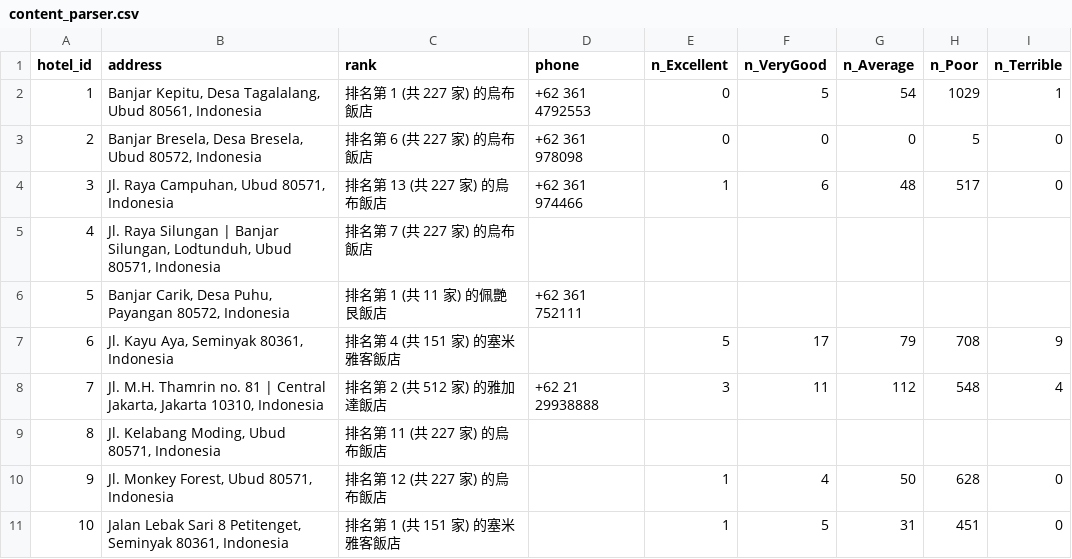
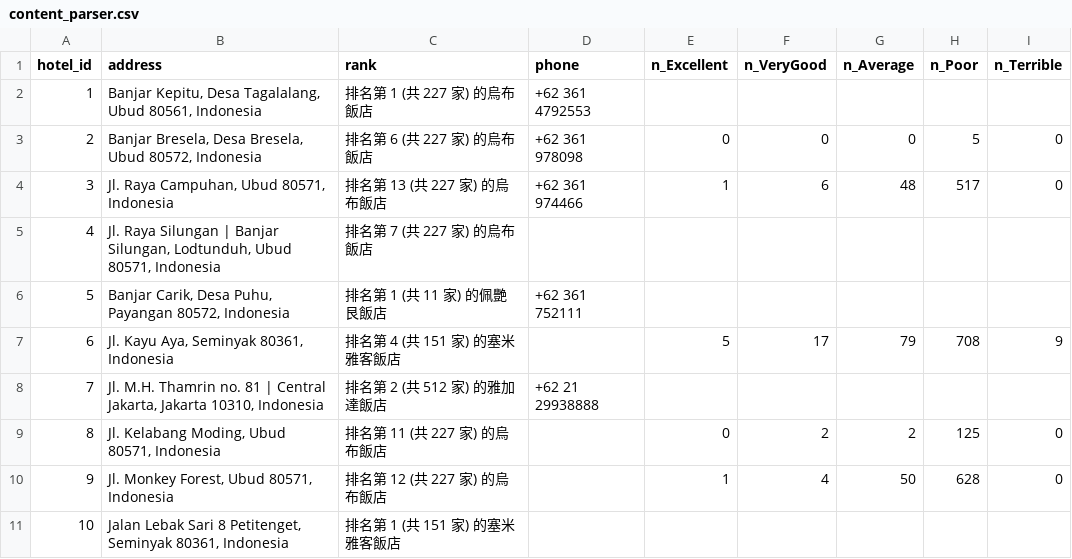
Before and after one commit to Tang-Li-Jen/TripAdvisor_crawler, a CSV file: data/content_parser.csv, drawn as a sheet.

```diff
--- a/data/content_parser.csv
+++ b/data/content_parser.csv
@@ -1,3 +1,3 @@
 hotel_id,address,rank,phone,n_Excellent,n_VeryGood,n_Average,n_Poor,n_Terrible
-1,"Banjar Kepitu, Desa Tagalalang, Ubud 80561, Indonesia",排名第 1 (共 227 家) 的烏布飯店,+62 361 4792553,0,5,54,1029,1
+1,"Banjar Kepitu, Desa Tagalalang, Ubud 80561, Indonesia",排名第 1 (共 227 家) 的烏布飯店,+62 361 4792553,,,,,
 2,"Banjar Bresela, Desa Bresela, Ubud 80572, Indonesia",排名第 6 (共 227 家) 的烏布飯店,+62 361 978098,0,0,0,5,0
@@ -7,5 +7,5 @@ hotel_id,address,rank,phone,n_Excellent,n_VeryGood,n_Average,n_Poor,n_Terrible
 6,"Jl. Kayu Aya, Seminyak 80361, Indonesia",排名第 4 (共 151 家) 的塞米雅客飯店,,5,17,79,708,9
-7,"Jl. M.H. Thamrin no. 81 | Central Jakarta, Jakarta 10310, Indonesia",排名第 2 (共 512 家) 的雅加達飯店,+62 21 29938888,3,11,112,548,4
-8,"Jl. Kelabang Moding, Ubud 80571, Indonesia",排名第 11 (共 227 家) 的烏布飯店,,,,,,
+7,"Jl. M.H. Thamrin no. 81 | Central Jakarta, Jakarta 10310, Indonesia",排名第 2 (共 512 家) 的雅加達飯店,+62 21 29938888,,,,,
+8,"Jl. Kelabang Moding, Ubud 80571, Indonesia",排名第 11 (共 227 家) 的烏布飯店,,0,2,2,125,0
 9,"Jl. Monkey Forest, Ubud 80571, Indonesia",排名第 12 (共 227 家) 的烏布飯店,,1,4,50,628,0
-10,"Jalan Lebak Sari 8 Petitenget, Seminyak 80361, Indonesia",排名第 1 (共 151 家) 的塞米雅客飯店,,1,5,31,451,0
+10,"Jalan Lebak Sari 8 Petitenget, Seminyak 80361, Indonesia",排名第 1 (共 151 家) 的塞米雅客飯店,,,,,,
```
Also changed, not shown: 1 other file.
